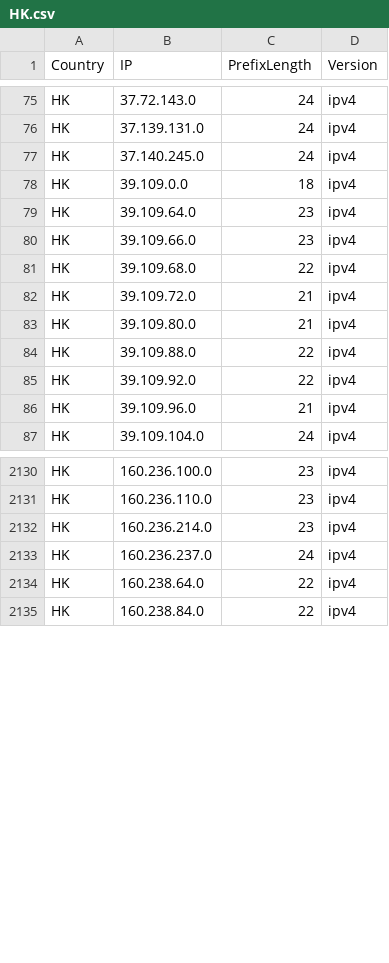
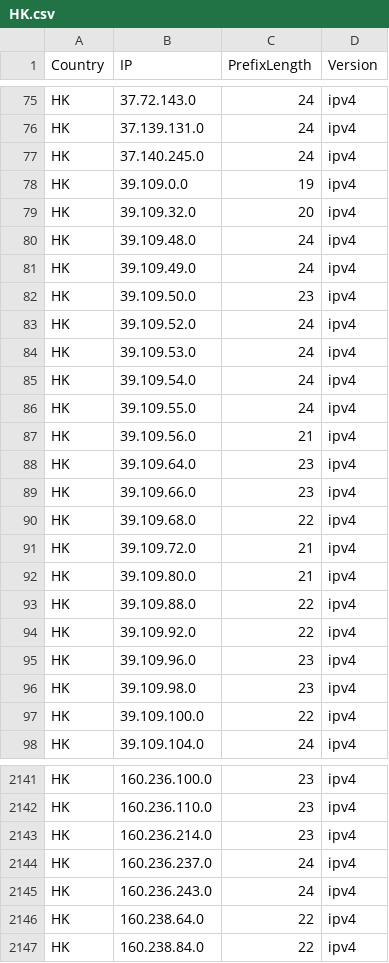
Before and after one commit to HotCakeX/Official-IANA-IP-blocks, a CSV file: CSV/IPV4/HK.csv, drawn as a sheet; only a part is shown, gaps mark what is left out.

Commit message:
updating sources and list

```diff
--- a/CSV/IPV4/HK.csv
+++ b/CSV/IPV4/HK.csv
@@ -77,3 +77,12 @@ HK,37.139.131.0,24,ipv4
 HK,37.140.245.0,24,ipv4
-HK,39.109.0.0,18,ipv4
+HK,39.109.0.0,19,ipv4
+HK,39.109.32.0,20,ipv4
+HK,39.109.48.0,24,ipv4
+HK,39.109.49.0,24,ipv4
+HK,39.109.50.0,23,ipv4
+HK,39.109.52.0,24,ipv4
+HK,39.109.53.0,24,ipv4
+HK,39.109.54.0,24,ipv4
+HK,39.109.55.0,24,ipv4
+HK,39.109.56.0,21,ipv4
 HK,39.109.64.0,23,ipv4
@@ -85,3 +94,5 @@ HK,39.109.88.0,22,ipv4
 HK,39.109.92.0,22,ipv4
-HK,39.109.96.0,21,ipv4
+HK,39.109.96.0,23,ipv4
+HK,39.109.98.0,23,ipv4
+HK,39.109.100.0,22,ipv4
 HK,39.109.104.0,24,ipv4
@@ -2133,2 +2144,3 @@ HK,160.236.214.0,23,ipv4
 HK,160.236.237.0,24,ipv4
+HK,160.236.243.0,24,ipv4
 HK,160.238.64.0,22,ipv4
```
Also changed, not shown: CSV/IPV6/CO.csv, CSV/IPV6/HK.csv, 57 other files.
